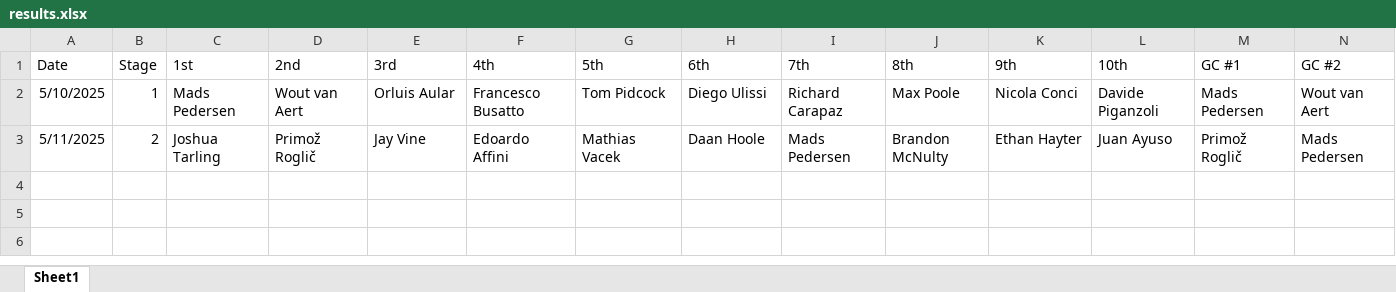
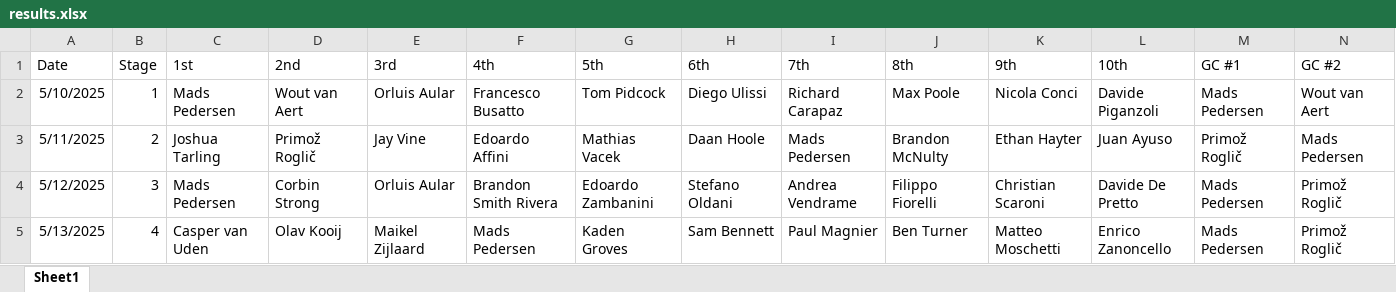
Before and after one commit to danpsh/2026-Giro-d-Italia, an Excel workbook: results.xlsx, sheet Sheet1, drawn as a sheet; only a part is shown; values as stored, in another font and other column widths than the file's, no borders; rows hold the shown columns only; the diff names each change by its address in the sheet, - before the commit and + after, or states it on an @@ line.

Commit message:
Add files via upload

```diff
--- a/results.xlsx (sheet Sheet1)
+++ b/results.xlsx (sheet Sheet1)
+row 4: 5/12/2025 | 3 | Mads Pedersen | Corbin Strong | Orluis Aular | Brandon Smith Rivera | Edoardo Zambanini | Stefano Oldani | Andrea Vendrame | Filippo Fiorelli | Christian Scaroni | Davide De Pretto | Mads Pedersen | Primož Roglič
+row 5: 5/13/2025 | 4 | Casper van Uden | Olav Kooij | Maikel Zijlaard | Mads Pedersen | Kaden Groves | Sam Bennett | Paul Magnier | Ben Turner | Matteo Moschetti | Enrico Zanoncello | Mads Pedersen | Primož Roglič
```
